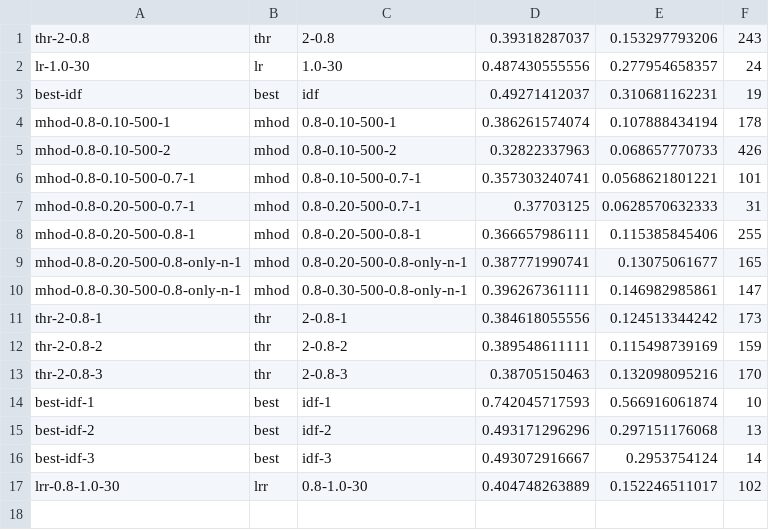
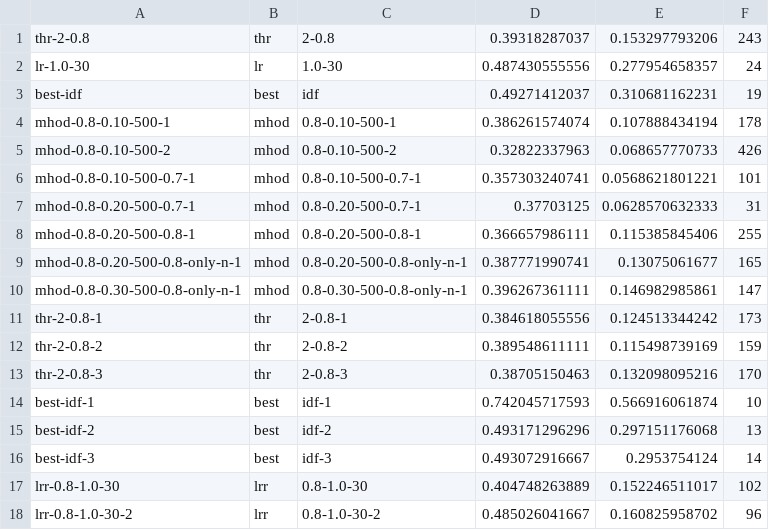
Before and after one commit to beloglazov/ccpe-2014-experiments, a CSV file: results/metrics.csv, drawn as a sheet.

Commit message:
Added new results lrr-0.8-1.0-30-2

```diff
--- a/results/metrics.csv
+++ b/results/metrics.csv
@@ -17 +17,2 @@ best-idf-3,best,idf-3,0.493072916667, 0.2953754124, 14
 lrr-0.8-1.0-30,lrr,0.8-1.0-30,0.404748263889, 0.152246511017, 102
+lrr-0.8-1.0-30-2,lrr,0.8-1.0-30-2,0.485026041667, 0.160825958702, 96
```
Also changed, not shown: 3 other files.
